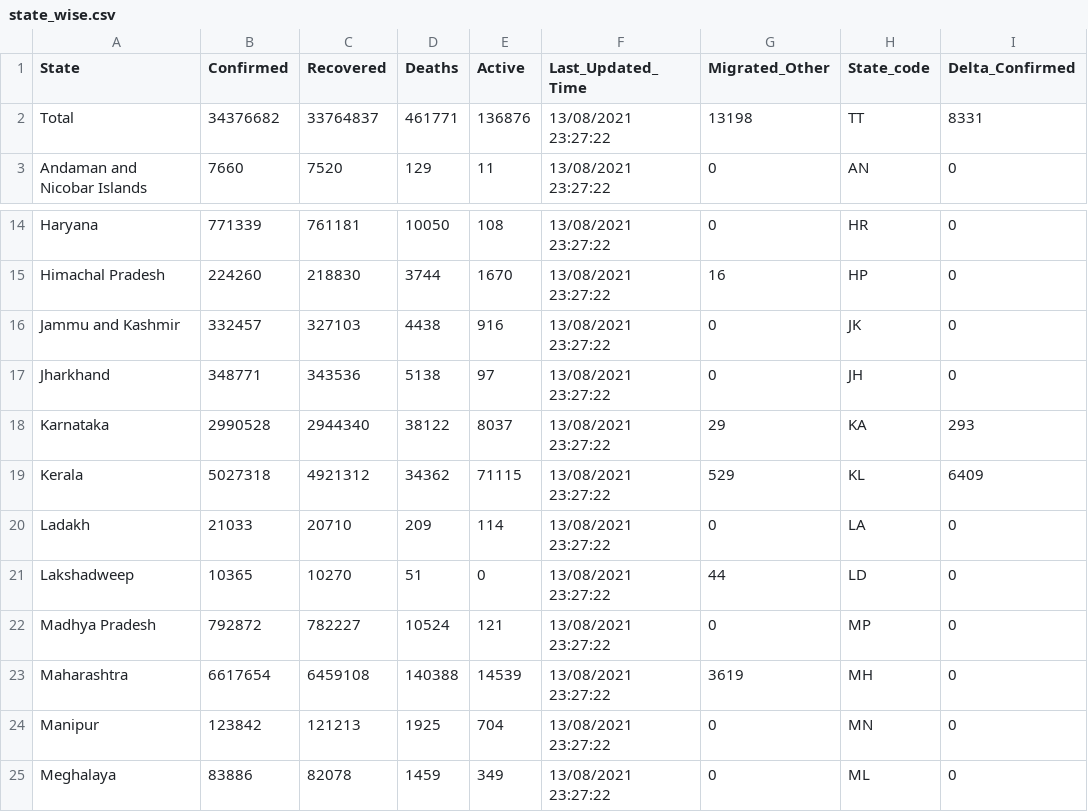
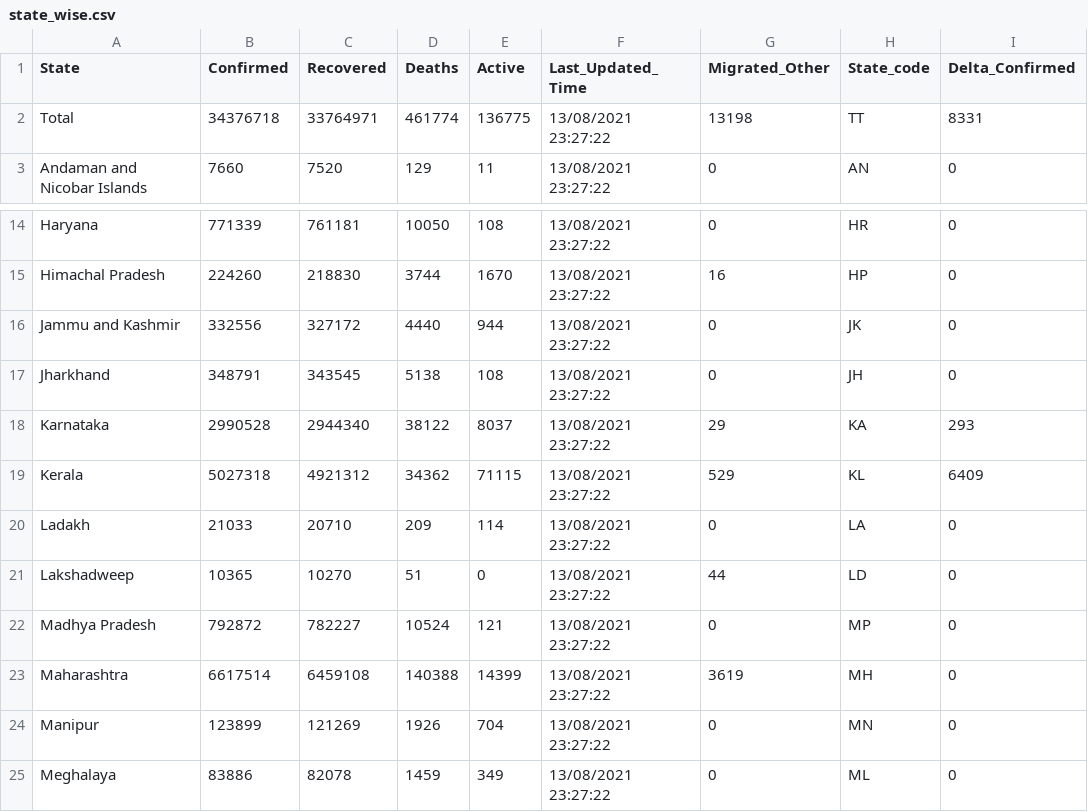
Before and after one commit to keshavashiya/covid19bharat_data, a CSV file: csv/latest/state_wise.csv, drawn as a sheet; only a part is shown, gaps mark what is left out; the diff names each change by its address in the sheet, - before the commit and + after, or states it on an @@ line.

Commit message:
data updated on - Tue Nov  9 23:39:55 IST 2021

```diff
--- a/csv/latest/state_wise.csv
+++ b/csv/latest/state_wise.csv
-B2 (Confirmed): 34376682
+B2 (Confirmed): 34376718
-C2 (Recovered): 33764837
+C2 (Recovered): 33764971
-D2 (Deaths): 461771
+D2 (Deaths): 461774
-E2 (Active): 136876
+E2 (Active): 136775
-B16 (Confirmed): 332457
+B16 (Confirmed): 332556
-C16 (Recovered): 327103
+C16 (Recovered): 327172
-D16 (Deaths): 4438
+D16 (Deaths): 4440
-E16 (Active): 916
+E16 (Active): 944
-B17 (Confirmed): 348771
+B17 (Confirmed): 348791
-C17 (Recovered): 343536
+C17 (Recovered): 343545
-E17 (Active): 97
+E17 (Active): 108
-B23 (Confirmed): 6617654
+B23 (Confirmed): 6617514
-E23 (Active): 14539
+E23 (Active): 14399
-B24 (Confirmed): 123842
+B24 (Confirmed): 123899
-C24 (Recovered): 121213
+C24 (Recovered): 121269
-D24 (Deaths): 1925
+D24 (Deaths): 1926
```
Also changed, not shown: csv/latest/district_wise.csv, 29 other files.
